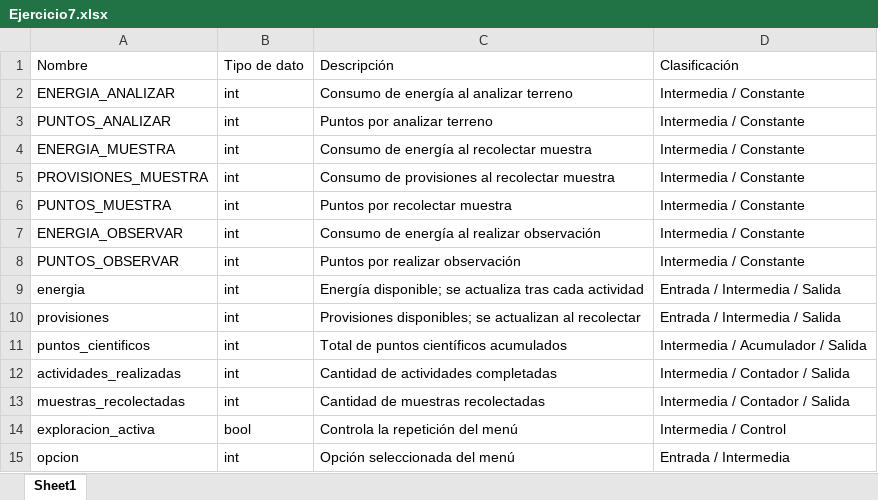
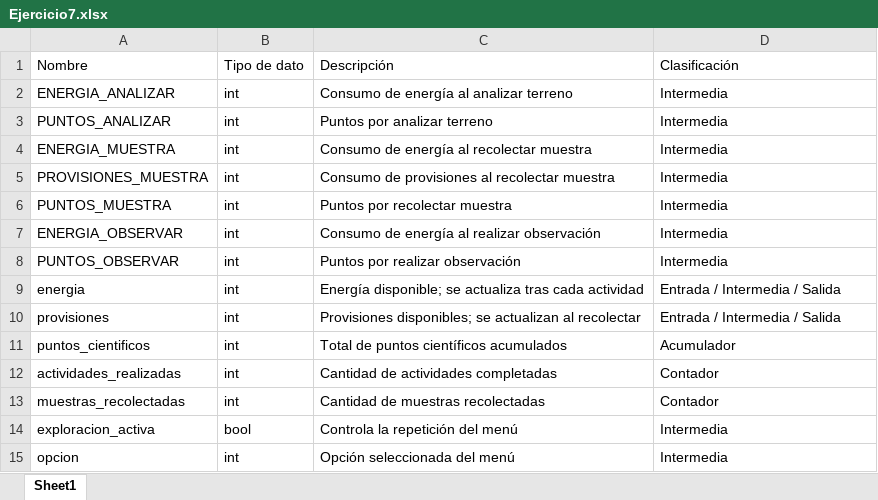
Before and after one commit to DanielCorderoRamirez/Proyecto_final, an Excel workbook: Ejercicio7.xlsx, sheet Sheet1, drawn as a sheet; values as stored, in another font and other column widths than the file's, no borders; the diff names each change by its address in the sheet, - before the commit and + after, or states it on an @@ line.

Commit message:
Ejercicio7.xlsx

```diff
--- a/Ejercicio7.xlsx (sheet Sheet1)
+++ b/Ejercicio7.xlsx (sheet Sheet1)
-D2:D8: Intermedia / Constante
+D2:D8: Intermedia
-D11: Intermedia / Acumulador / Salida
+D11: Acumulador
-D12:D13: Intermedia / Contador / Salida
+D12:D13: Contador
-D14: Intermedia / Control
+D14: Intermedia
-D15: Entrada / Intermedia
+D15: Intermedia
```
